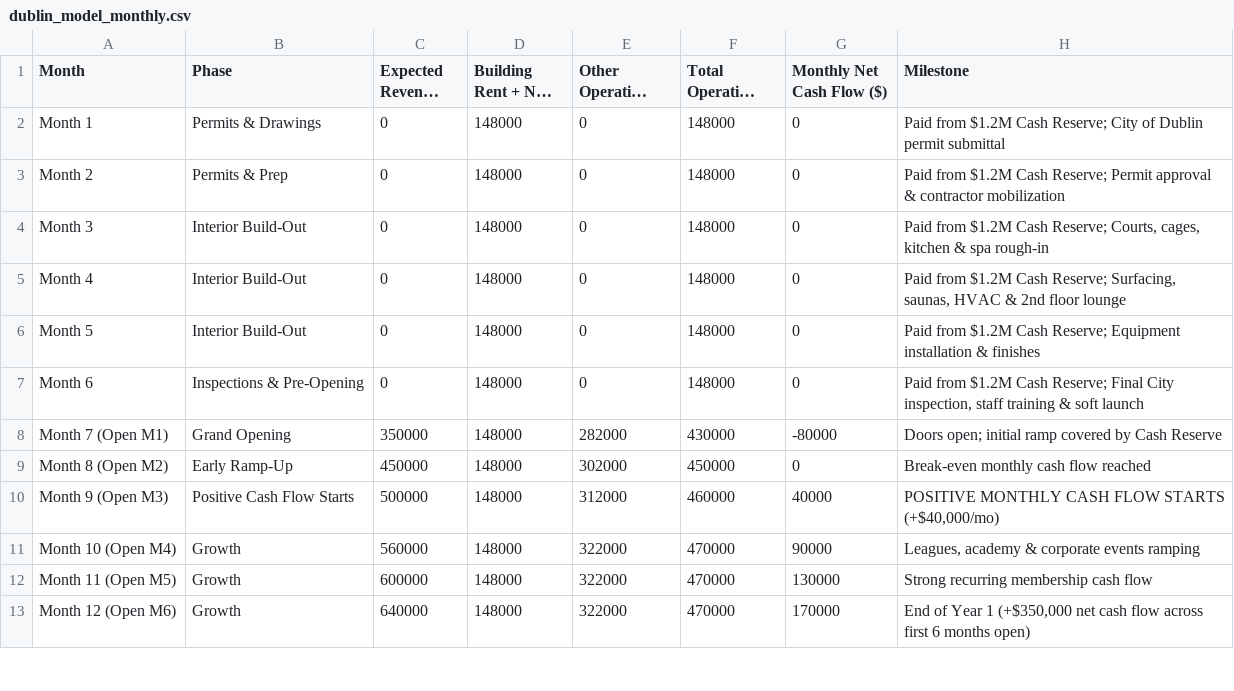
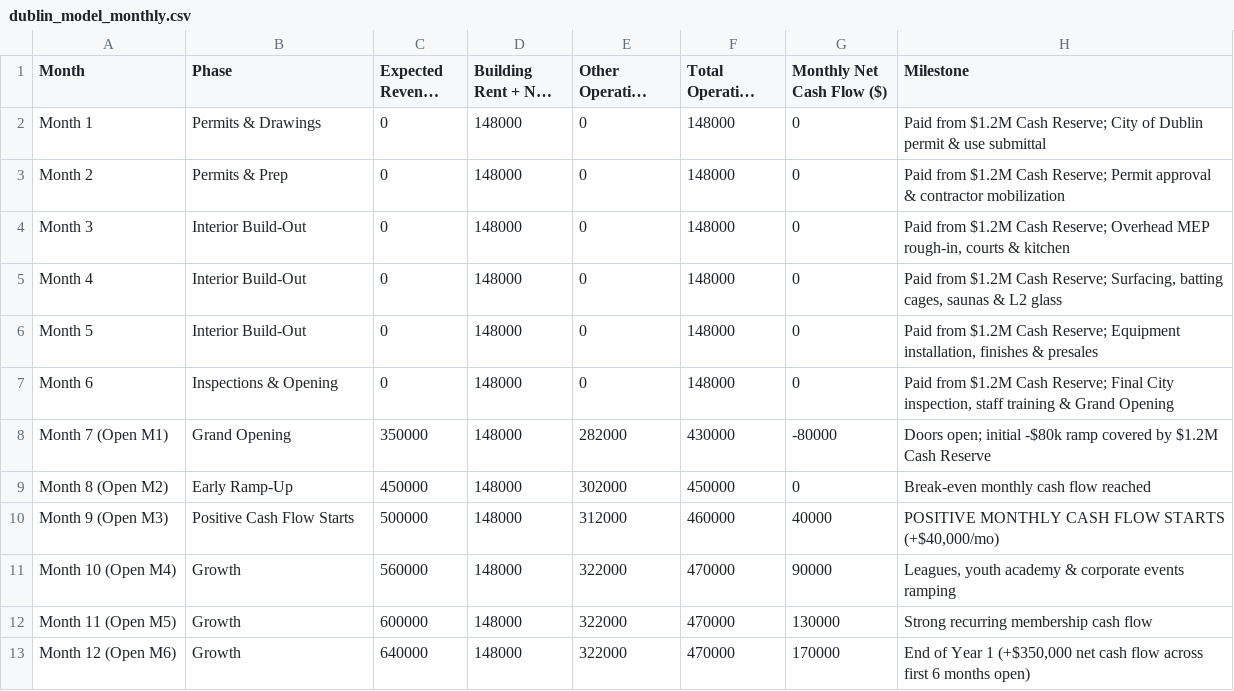
Before and after one commit to SohailAa/the-pavillion-dublin, a CSV file: dublin_model_monthly.csv, drawn as a sheet; only a part is shown; long unchanged cells end in …; the diff names each change by its address in the sheet, - before the commit and + after, or states it on an @@ line.

```diff
--- a/dublin_model_monthly.csv
+++ b/dublin_model_monthly.csv
-H2 (Milestone): …Dublin permit submittal
+H2 (Milestone): …Dublin permit & use submittal
-H4 (Milestone): …Cash Reserve; Courts, cages, kitchen & spa rough-in
+H4 (Milestone): …Cash Reserve; Overhead MEP rough-in, courts & kitchen
-H5 (Milestone): …Reserve; Surfacing, saunas, HVAC & 2nd floor lounge
+H5 (Milestone): …Reserve; Surfacing, batting cages, saunas & L2 glass
-H6 (Milestone): …Reserve; Equipment installation & finishes
+H6 (Milestone): …Reserve; Equipment installation, finishes & presales
-B7 (Phase): Inspections & Pre-Opening
+B7 (Phase): Inspections & Opening
-H7 (Milestone): …training & soft launch
+H7 (Milestone): …training & Grand Opening
-H8 (Milestone): …open; initial ramp covered by Cash Reserve
+H8 (Milestone): …open; initial -$80k ramp covered by $1.2M Cash Reserve
-H11 (Milestone): Leagues, academy &…
+H11 (Milestone): Leagues, youth academy &…
```
Also changed, not shown: dublin_model_annual.csv, 9 other files.
